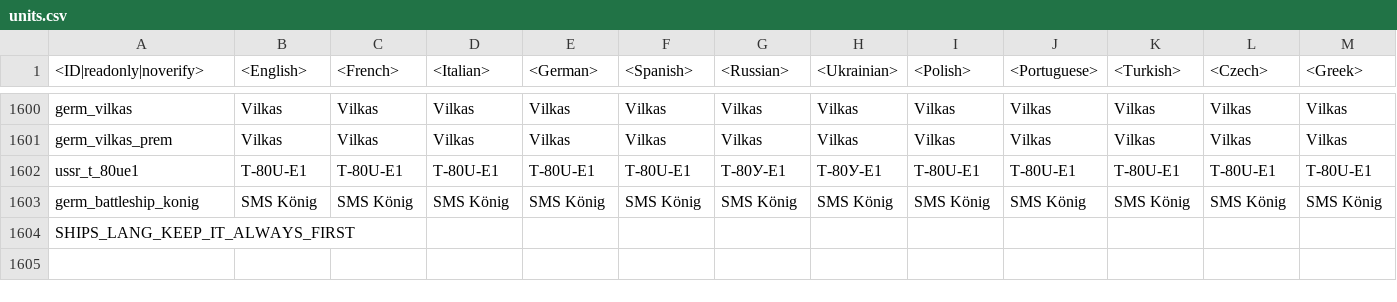
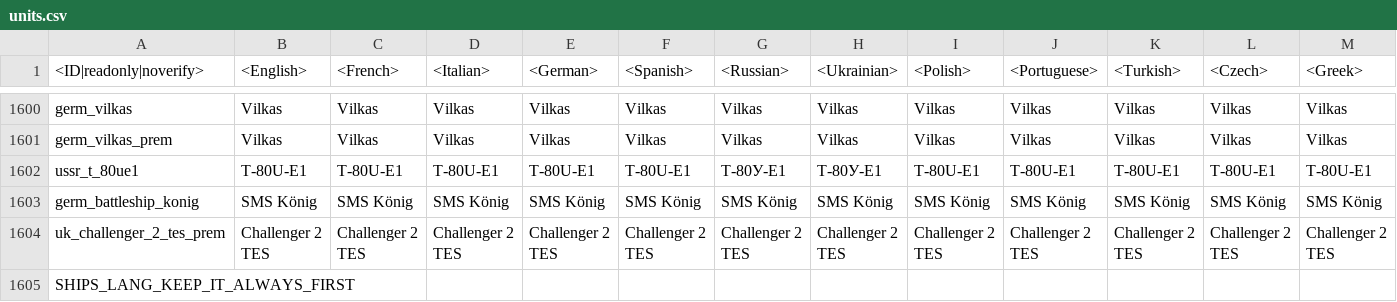
Before and after one commit to zhuxiii/WTM, a CSV file: lang/units.csv, drawn as a sheet; only a part is shown, gaps mark what is left out; rows hold the shown columns only; the diff names each change by its address in the sheet, - before the commit and + after, or states it on an @@ line.

```diff
--- a/lang/units.csv
+++ b/lang/units.csv
+row 1604: uk_challenger_2_tes_prem | Challenger 2 TES | Challenger 2 TES | Challenger 2 TES | Challenger 2 TES | Challenger 2 TES | Challenger 2 TES | Challenger 2 TES | Challenger 2 TES | Challenger 2 TES | Challenger 2 TES | Challenger 2 TES | Challenger 2 TES
```
Also changed, not shown: 15 other files.
